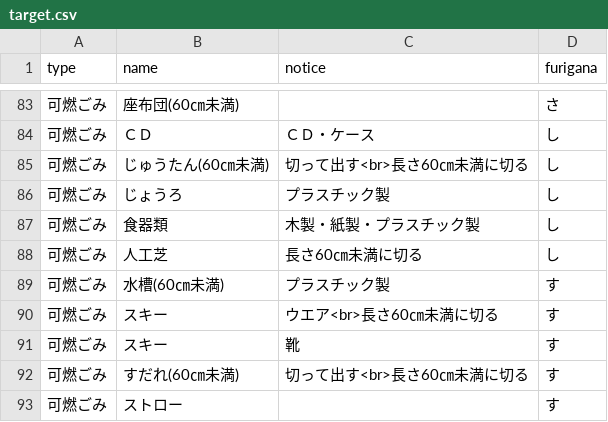
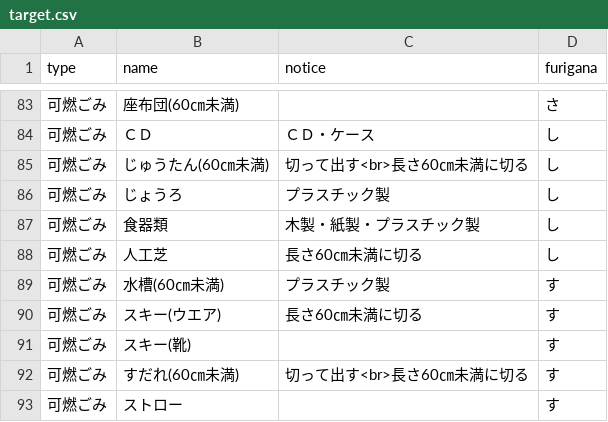
Before and after one commit to shimasho/5374, a CSV file: data/target.csv, drawn as a sheet; only a part is shown, gaps mark what is left out.

Commit message:
Update target.csv

```diff
--- a/data/target.csv
+++ b/data/target.csv
@@ -89,4 +89,4 @@ type,name,notice,furigana
 可燃ごみ,水槽(60㎝未満),プラスチック製,す
-可燃ごみ,スキー,ウエア<br>長さ60㎝未満に切る,す
-可燃ごみ,スキー,靴,す
+可燃ごみ,スキー(ウエア),長さ60㎝未満に切る,す
+可燃ごみ,スキー(靴),,す
 可燃ごみ,すだれ(60㎝未満),切って出す<br>長さ60㎝未満に切る,す
```
